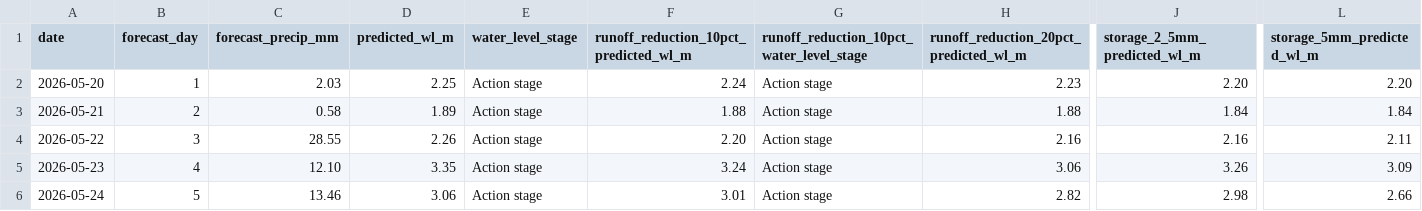
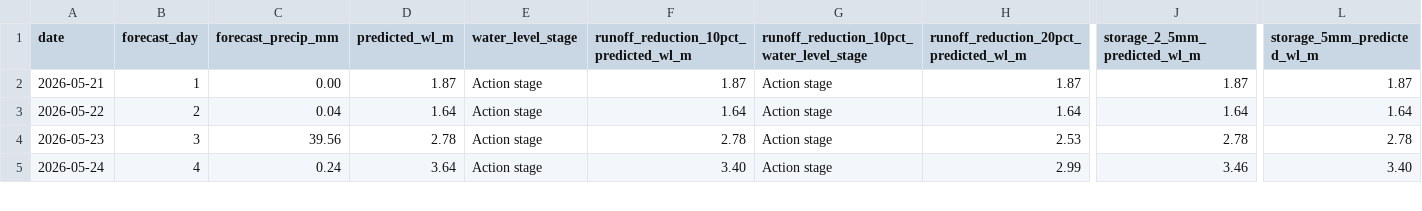
Before and after one commit to Babakd92/flood_prediction, a CSV file: next_14_day_water_level_forecast.csv, drawn as a sheet; only a part is shown, gaps mark what is left out; removed rows and columns are numbered as before the commit, all else as after; rows hold the shown columns only; the diff covers the shown part only; the diff names each change by its address in the sheet, - before the commit and + after, or states it on an @@ line.

```diff
--- a/next_14_day_water_level_forecast.csv
+++ b/next_14_day_water_level_forecast.csv
-row 2: 2026-05-20 | 1 | 2.03 | 2.25 | Action stage | 2.24 | Action stage | 2.23 | 2.20 | 2.20
-B2 (forecast_day): 2
+B2 (forecast_day): 1
-C2 (forecast_precip_mm): 0.58
+C2 (forecast_precip_mm): 0.00
-D2 (predicted_wl_m): 1.89
+D2 (predicted_wl_m): 1.87
-F2: 1.88
+F2: 1.87
-H2: 1.88
+H2: 1.87
-J2 (storage_2_5mm_predicted_wl_m): 1.84
+J2 (storage_2_5mm_predicted_wl_m): 1.87
-L2 (storage_5mm_predicted_wl_m): 1.84
+L2 (storage_5mm_predicted_wl_m): 1.87
-B3 (forecast_day): 3
+B3 (forecast_day): 2
-C3 (forecast_precip_mm): 28.55
+C3 (forecast_precip_mm): 0.04
-D3 (predicted_wl_m): 2.26
+D3 (predicted_wl_m): 1.64
-F3: 2.20
+F3: 1.64
-H3: 2.16
+H3: 1.64
-J3 (storage_2_5mm_predicted_wl_m): 2.16
+J3 (storage_2_5mm_predicted_wl_m): 1.64
-L3 (storage_5mm_predicted_wl_m): 2.11
+L3 (storage_5mm_predicted_wl_m): 1.64
-B4 (forecast_day): 4
+B4 (forecast_day): 3
-C4 (forecast_precip_mm): 12.10
+C4 (forecast_precip_mm): 39.56
-D4 (predicted_wl_m): 3.35
+D4 (predicted_wl_m): 2.78
-F4: 3.24
+F4: 2.78
-H4: 3.06
+H4: 2.53
-J4 (storage_2_5mm_predicted_wl_m): 3.26
+J4 (storage_2_5mm_predicted_wl_m): 2.78
-L4 (storage_5mm_predicted_wl_m): 3.09
+L4 (storage_5mm_predicted_wl_m): 2.78
-B5 (forecast_day): 5
+B5 (forecast_day): 4
-C5 (forecast_precip_mm): 13.46
+C5 (forecast_precip_mm): 0.24
-D5 (predicted_wl_m): 3.06
+D5 (predicted_wl_m): 3.64
-F5: 3.01
+F5: 3.40
-H5: 2.82
+H5: 2.99
-J5 (storage_2_5mm_predicted_wl_m): 2.98
+J5 (storage_2_5mm_predicted_wl_m): 3.46
-L5 (storage_5mm_predicted_wl_m): 2.66
+L5 (storage_5mm_predicted_wl_m): 3.40
```
Also changed, not shown: 1 added row and 59 edited cells elsewhere in this file, open_meteo_basin_average_precipitation.csv, 3 other files.
